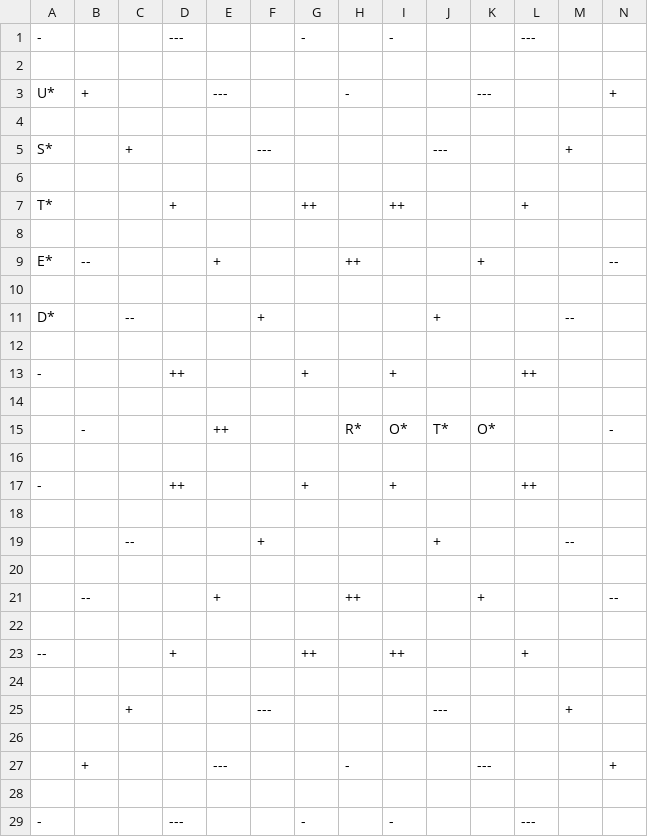
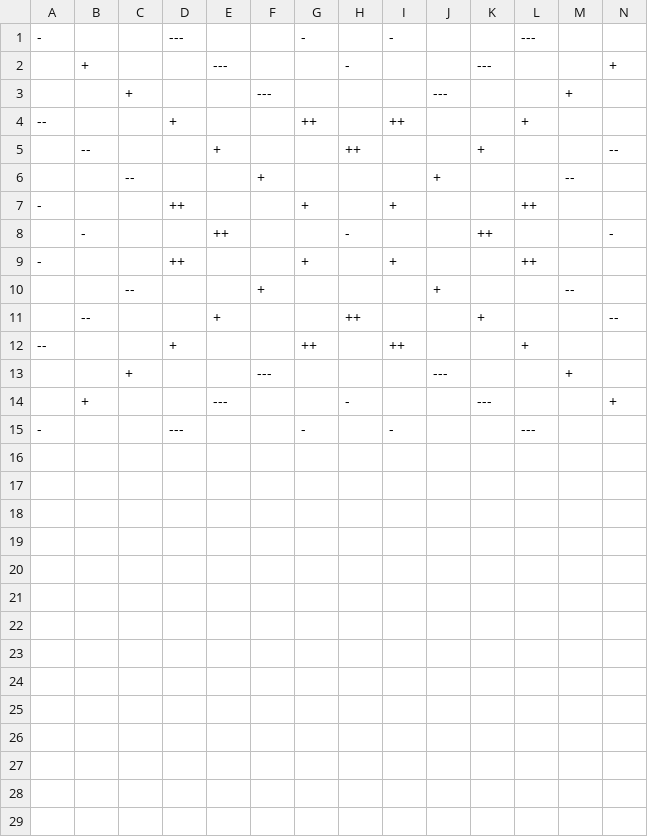
Before and after one commit to andr-vg/TrabajoFinalPython, a CSV file: TrabajoFinalPython/scrabbleAR/Datos/info/guardado.csv, drawn as a sheet; only a part is shown; removed rows and columns are numbered as before the commit, all else as after; rows hold the shown columns only; the diff names each change by its address in the sheet, - before the commit and + after, or states it on an @@ line.

Commit message:
Data

```diff
--- a/TrabajoFinalPython/scrabbleAR/Datos/info/guardado.csv
+++ b/TrabajoFinalPython/scrabbleAR/Datos/info/guardado.csv
-row 2: (empty)
-A2: U*
+A2: (empty)
-row 4: (empty)
-A3: S*
+A3: (empty)
-row 6: (empty)
-A4: T*
+A4: --
-row 8: (empty)
-A5: E*
+A5: (empty)
-row 10: (empty)
-A6: D*
+A6: (empty)
-row 12: (empty)
-row 8: (empty)
+row 8:  | - |  |  | ++ |  |  | - |  |  | ++ |  |  | -
-row 15:  | - |  |  | ++ |  |  | R* | O* | T* | O* |  |  | -
-row 16: (empty)
-row 18: (empty)
-row 20: (empty)
-row 22: (empty)
-row 24: (empty)
-row 26: (empty)
-row 28: (empty)
```
Also changed, not shown: 1 other file.
